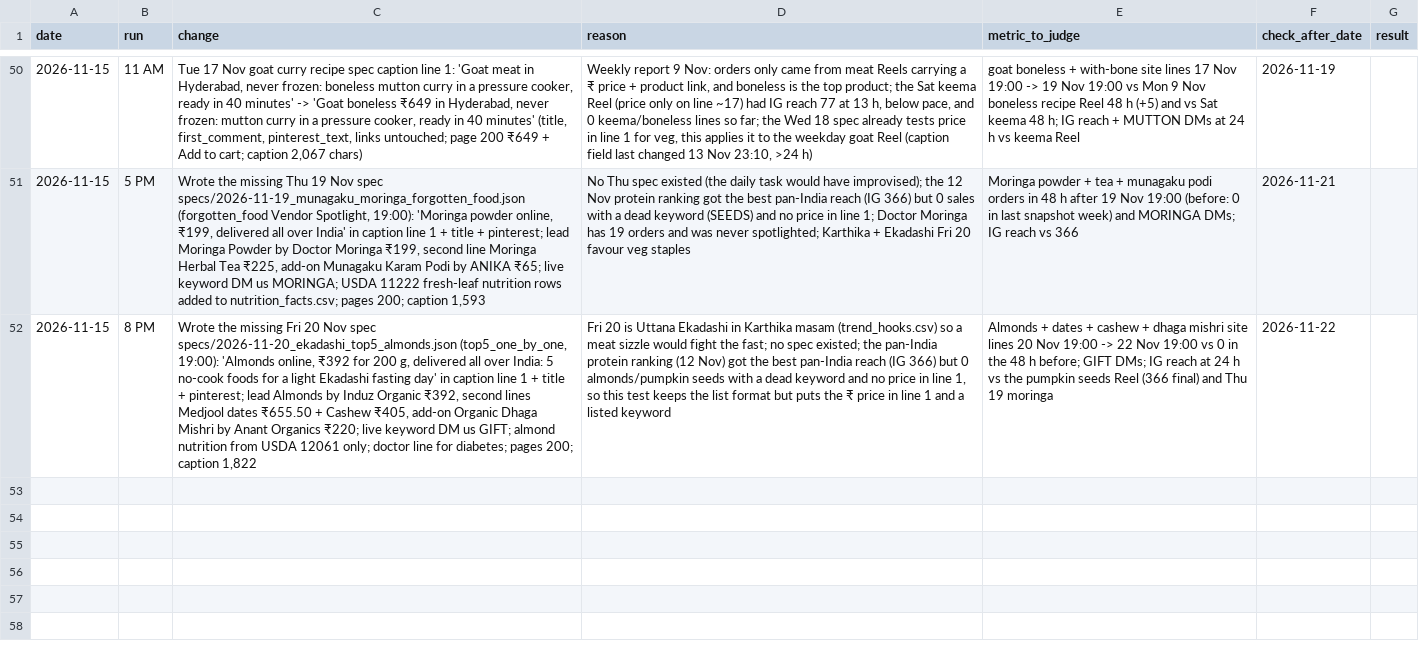
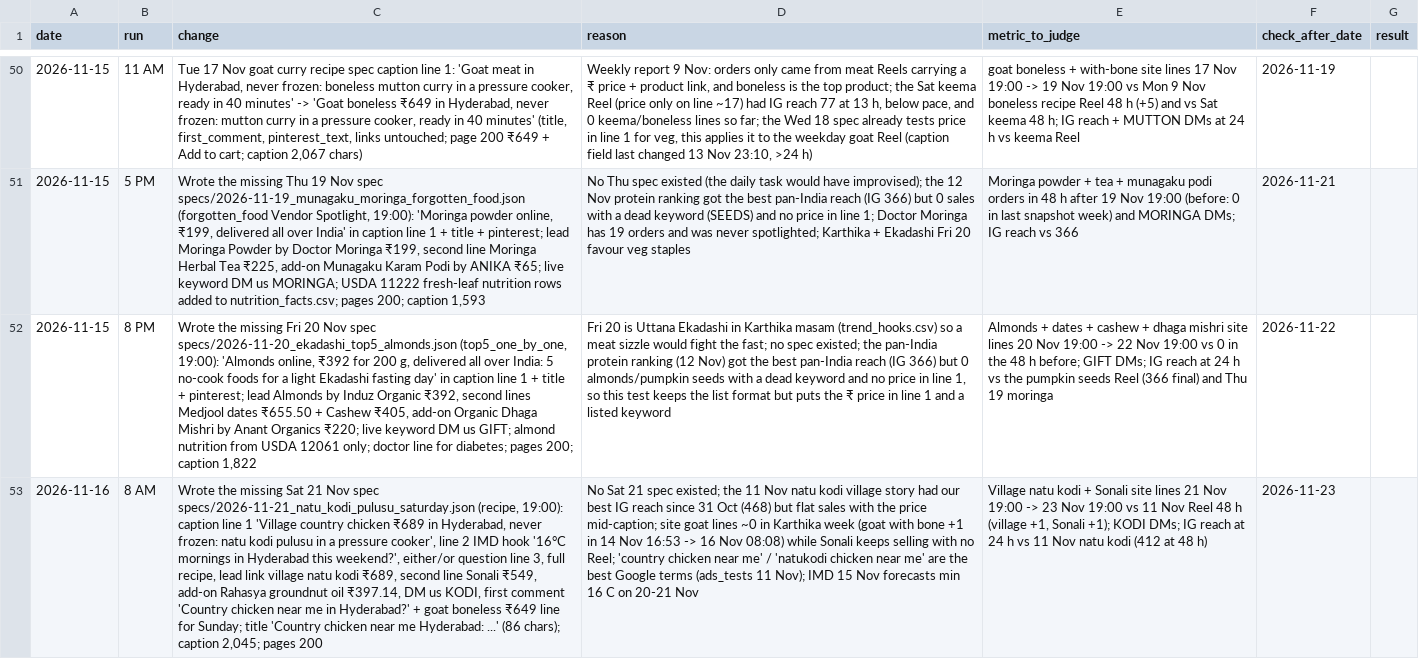
Before and after one commit to gjsgopi-dev/pureorganiczone-reels, a CSV file: insights/growth_tests.csv, drawn as a sheet; only a part is shown, gaps mark what is left out; the diff names each change by its address in the sheet, - before the commit and + after, or states it on an @@ line.

```diff
--- a/insights/growth_tests.csv
+++ b/insights/growth_tests.csv
+row 53: 2026-11-16 | 8 AM | Wrote the missing Sat 21 Nov spec specs/2026-11-21_natu_kodi_pulusu_saturday.json (recipe, 19:00): caption line 1 'Village country chicken ₹689 in Hyderabad, never frozen: natu kodi pulusu in a pressure cooker', line 2 IMD hook '16°C mornings in Hyderabad this weekend?', either/or question line 3, full recipe, lead link village natu kodi ₹689, second line Sonali ₹549, add-on Rahasya groundnut oil ₹397.14, DM us KODI, first comment 'Country chicken near me in Hyderabad?' + goat boneless ₹649 line for Sunday; title 'Country chicken near me Hyderabad: ...' (86 chars); caption 2,045; pages 200 | No Sat 21 spec existed; the 11 Nov natu kodi village story had our best IG reach since 31 Oct (468) but flat sales with the price mid-caption; site goat lines ~0 in Karthika week (goat with bone +1 in 14 Nov 16:53 -> 16 Nov 08:08) while Sonali keeps selling with no Reel; 'country chicken near me' / 'natukodi chicken near me' are the best Google terms (ads_tests 11 Nov); IMD 15 Nov forecasts min 16 C on 20-21 Nov | Village natu kodi + Sonali site lines 21 Nov 19:00 -> 23 Nov 19:00 vs 11 Nov Reel 48 h (village +1, Sonali +1); KODI DMs; IG reach at 24 h vs 11 Nov natu kodi (412 at 48 h) | 2026-11-23
```
Also changed, not shown: insights/competitor_pain_points.csv, insights/competitor_watch.csv, 7 other files.
